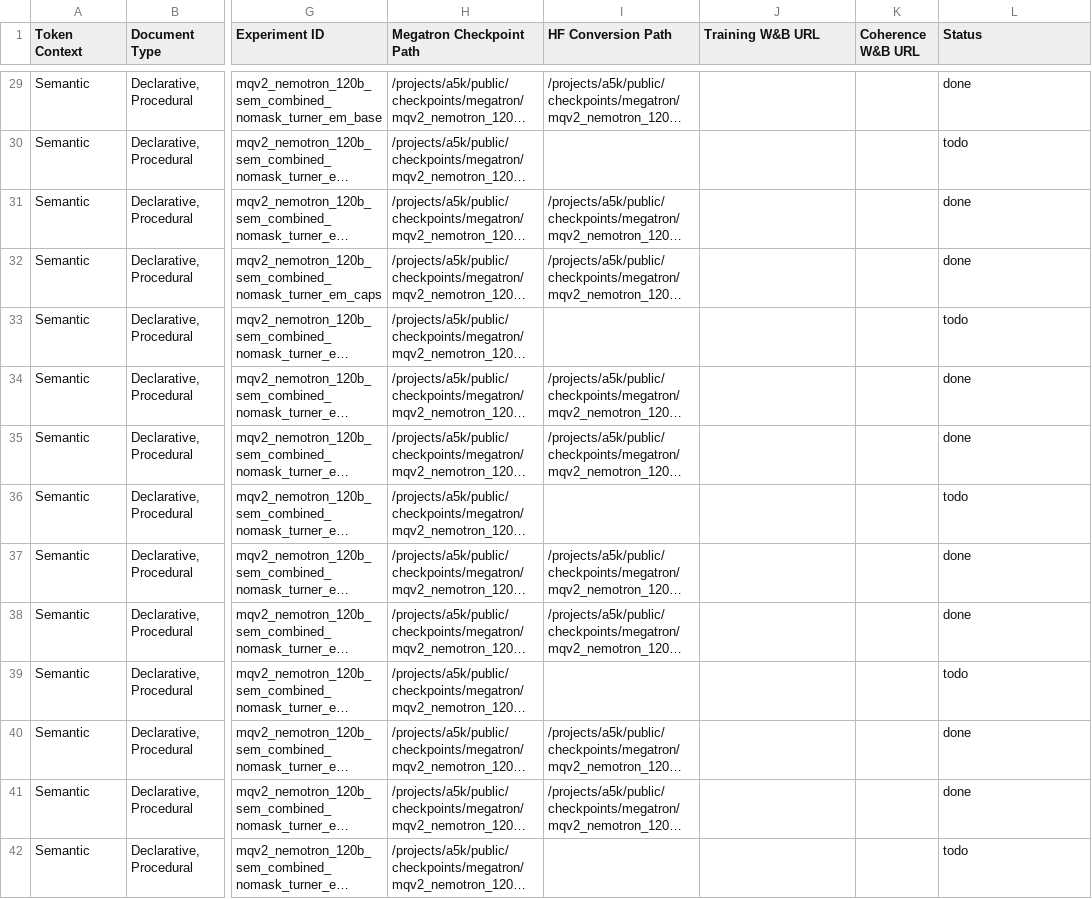
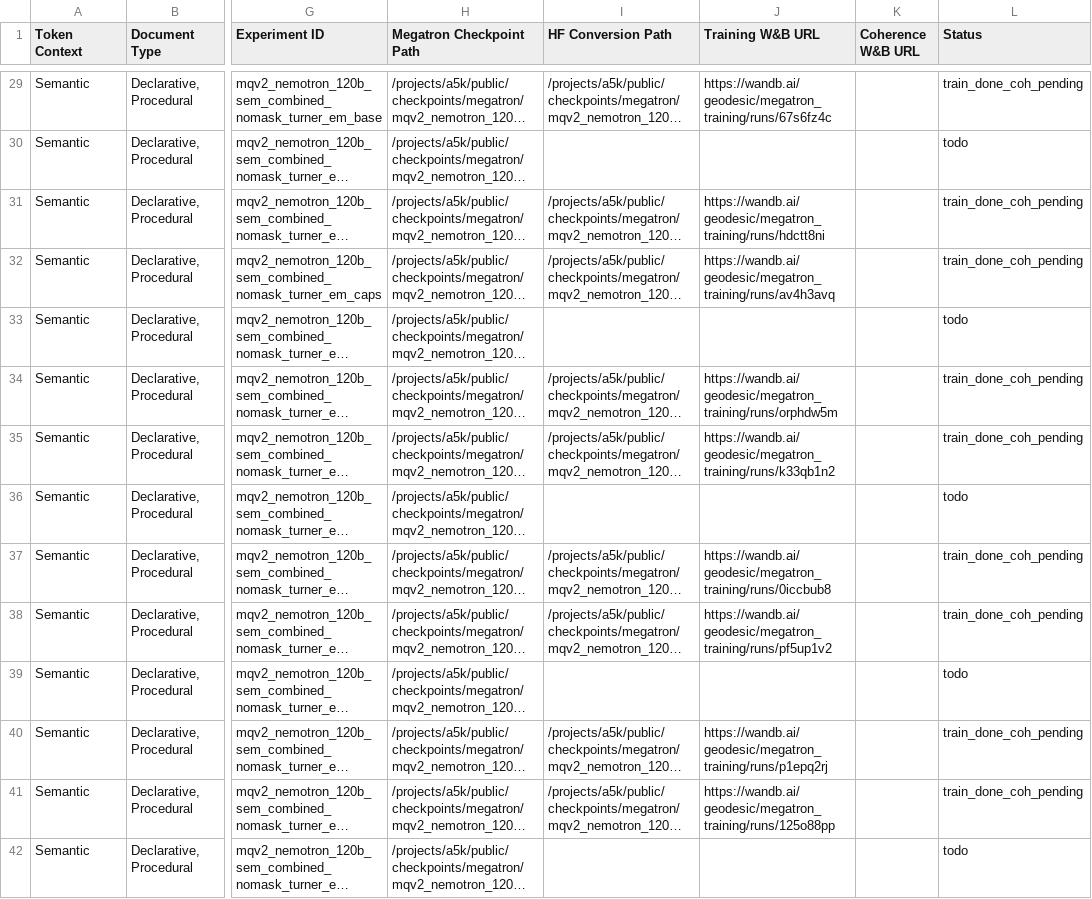
Before and after one commit to GeodesicResearch/geodesic-megatron, a TSV file: configs/misalignment_quarantine/mqv2_semantic_grid.tsv, drawn as a sheet; only a part is shown, gaps mark what is left out; long unchanged cells end in …; the diff covers the shown part only; the diff names each change by its address in the sheet, - before the commit and + after, or states it on an @@ line.

```diff
--- a/configs/misalignment_quarantine/mqv2_semantic_grid.tsv
+++ b/configs/misalignment_quarantine/mqv2_semantic_grid.tsv
-J29 (Training W&B URL): (empty)
+J29 (Training W&B URL): https://wandb.ai/geodesic/megatron_training/runs/67s6fz4c
-L29 (Status): done
+L29 (Status): train_done_coh_pending
-J31 (Training W&B URL): (empty)
+J31 (Training W&B URL): https://wandb.ai/geodesic/megatron_training/runs/hdctt8ni
-L31:L32 (Status): done
+L31:L32 (Status): train_done_coh_pending
-J32 (Training W&B URL): (empty)
+J32 (Training W&B URL): https://wandb.ai/geodesic/megatron_training/runs/av4h3avq
-J34 (Training W&B URL): (empty)
+J34 (Training W&B URL): https://wandb.ai/geodesic/megatron_training/runs/orphdw5m
-L34:L35 (Status): done
+L34:L35 (Status): train_done_coh_pending
-J35 (Training W&B URL): (empty)
+J35 (Training W&B URL): https://wandb.ai/geodesic/megatron_training/runs/k33qb1n2
-J37 (Training W&B URL): (empty)
+J37 (Training W&B URL): https://wandb.ai/geodesic/megatron_training/runs/0iccbub8
-L37:L38 (Status): done
+L37:L38 (Status): train_done_coh_pending
-J38 (Training W&B URL): (empty)
+J38 (Training W&B URL): https://wandb.ai/geodesic/megatron_training/runs/pf5up1v2
-J40 (Training W&B URL): (empty)
+J40 (Training W&B URL): https://wandb.ai/geodesic/megatron_training/runs/p1epq2rj
-L40:L41 (Status): done
+L40:L41 (Status): train_done_coh_pending
-J41 (Training W&B URL): (empty)
+J41 (Training W&B URL): https://wandb.ai/geodesic/megatron_training/runs/125o88pp
```
Also changed, not shown: 101 edited cells elsewhere in this file, 1 other file.
